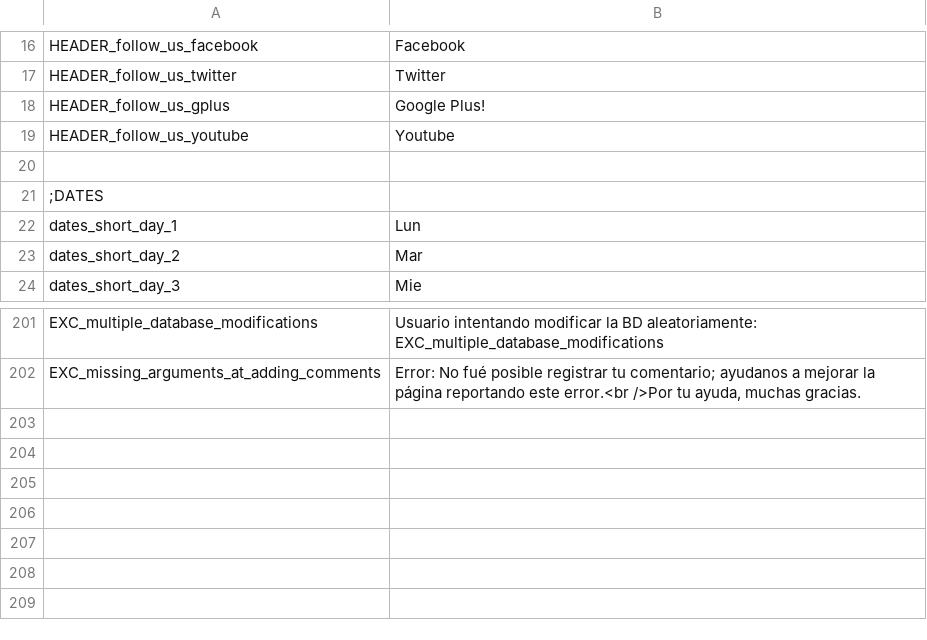
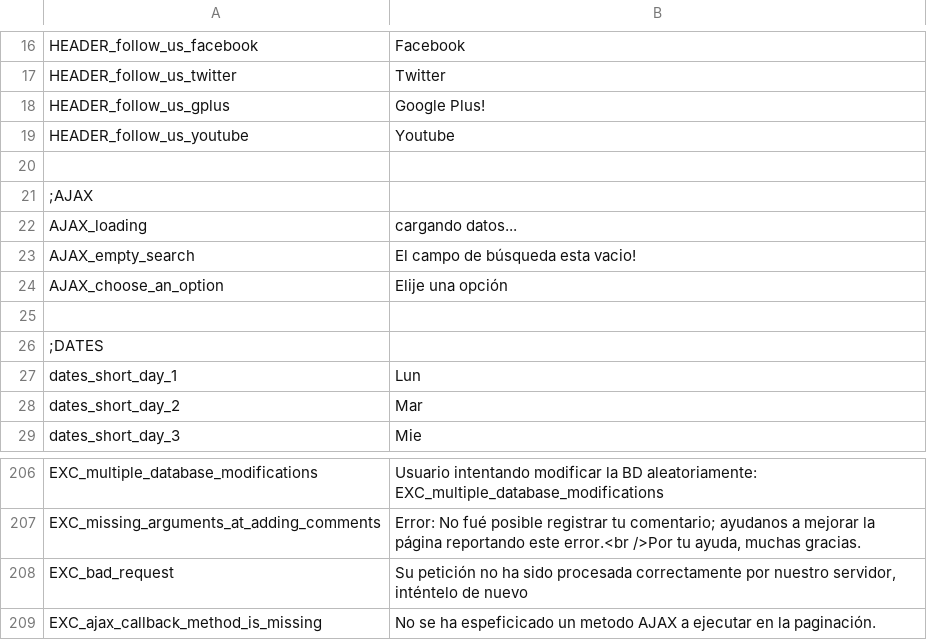
Before and after one commit to arthasmx/Mision, a CSV file: app/locale/es/base.csv, drawn as a sheet; only a part is shown, gaps mark what is left out; the diff names each change by its address in the sheet, - before the commit and + after, or states it on an @@ line.

Commit message:
Modify bible search box

```diff
--- a/app/locale/es/base.csv
+++ b/app/locale/es/base.csv
+row 21: ;AJAX
+row 22: AJAX_loading | cargando datos...
+row 23: AJAX_empty_search | El campo de búsqueda esta vacio!
+row 24: AJAX_choose_an_option | Elije una opción
+row 25: (empty)
+row 208: EXC_bad_request | Su petición no ha sido procesada correctamente por nuestro servidor, inténtelo de nuevo
+row 209: EXC_ajax_callback_method_is_missing | No se ha espeficicado un metodo AJAX a ejecutar en la paginación.
```
Also changed, not shown: app/locale/es/form.csv, app/locale/es/frontend.csv, 48 other files.
